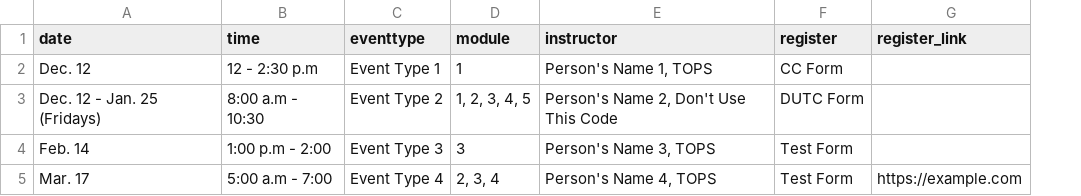
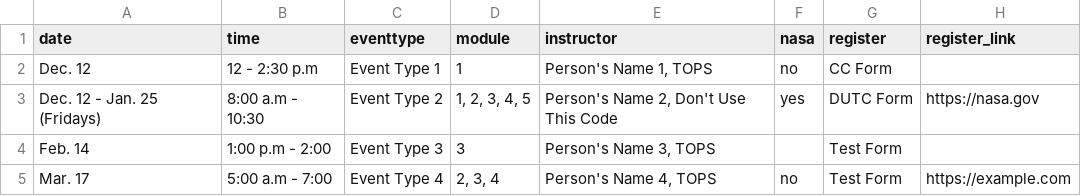
Before and after one commit to nasa/Transform-to-Open-Science, a CSV file: _data/virtual.csv, drawn as a sheet; addresses are those after the commit; the diff names each change by its address in the sheet, - before the commit and + after, or states it on an @@ line.

```diff
--- a/_data/virtual.csv
+++ b/_data/virtual.csv
+column F (nasa), rows 2-5: no | yes |  | no
-H3 (register_link): (empty)
+H3 (register_link): https://nasa.gov
```
Also changed, not shown: _data/inperson.csv, 4 other files.
